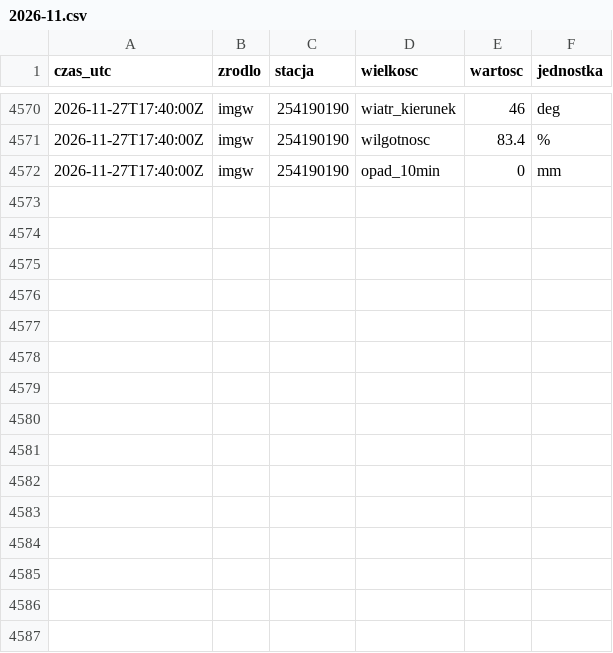
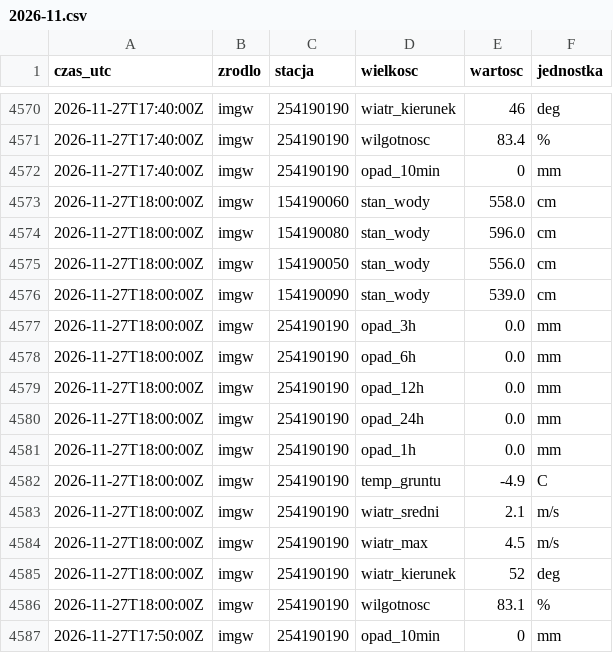
Before and after one commit to Kumiela/kumiela-dane, a CSV file: archiwum/imgw/2026-11.csv, drawn as a sheet; only a part is shown, gaps mark what is left out.

```diff
--- a/archiwum/imgw/2026-11.csv
+++ b/archiwum/imgw/2026-11.csv
@@ -4572 +4572,16 @@ czas_utc,zrodlo,stacja,wielkosc,wartosc,jednostka
 2026-11-27T17:40:00Z,imgw,254190190,opad_10min,0,mm
+2026-11-27T18:00:00Z,imgw,154190060,stan_wody,558.0,cm
+2026-11-27T18:00:00Z,imgw,154190080,stan_wody,596.0,cm
+2026-11-27T18:00:00Z,imgw,154190050,stan_wody,556.0,cm
+2026-11-27T18:00:00Z,imgw,154190090,stan_wody,539.0,cm
+2026-11-27T18:00:00Z,imgw,254190190,opad_3h,0.0,mm
+2026-11-27T18:00:00Z,imgw,254190190,opad_6h,0.0,mm
+2026-11-27T18:00:00Z,imgw,254190190,opad_12h,0.0,mm
+2026-11-27T18:00:00Z,imgw,254190190,opad_24h,0.0,mm
+2026-11-27T18:00:00Z,imgw,254190190,opad_1h,0.0,mm
+2026-11-27T18:00:00Z,imgw,254190190,temp_gruntu,-4.9,C
+2026-11-27T18:00:00Z,imgw,254190190,wiatr_sredni,2.1,m/s
+2026-11-27T18:00:00Z,imgw,254190190,wiatr_max,4.5,m/s
+2026-11-27T18:00:00Z,imgw,254190190,wiatr_kierunek,52,deg
+2026-11-27T18:00:00Z,imgw,254190190,wilgotnosc,83.1,%
+2026-11-27T17:50:00Z,imgw,254190190,opad_10min,0,mm
```
Also changed, not shown: archiwum/hydrowskaz/2026-11.csv, 4 other files.
